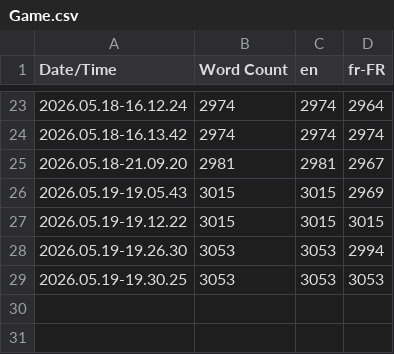
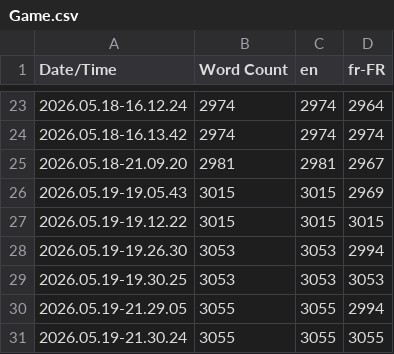
Before and after one commit to UltiRed8/Sun-s-Arrival-2, a CSV file: Content/Localization/Game/Game.csv, drawn as a sheet; only a part is shown, gaps mark what is left out; the diff names each change by its address in the sheet, - before the commit and + after, or states it on an @@ line.

```diff
--- a/Content/Localization/Game/Game.csv
+++ b/Content/Localization/Game/Game.csv
+row 30: 2026.05.19-21.29.05 | 3055 | 3055 | 2994
+row 31: 2026.05.19-21.30.24 | 3055 | 3055 | 3055
```
Also changed, not shown: 16 other files.
